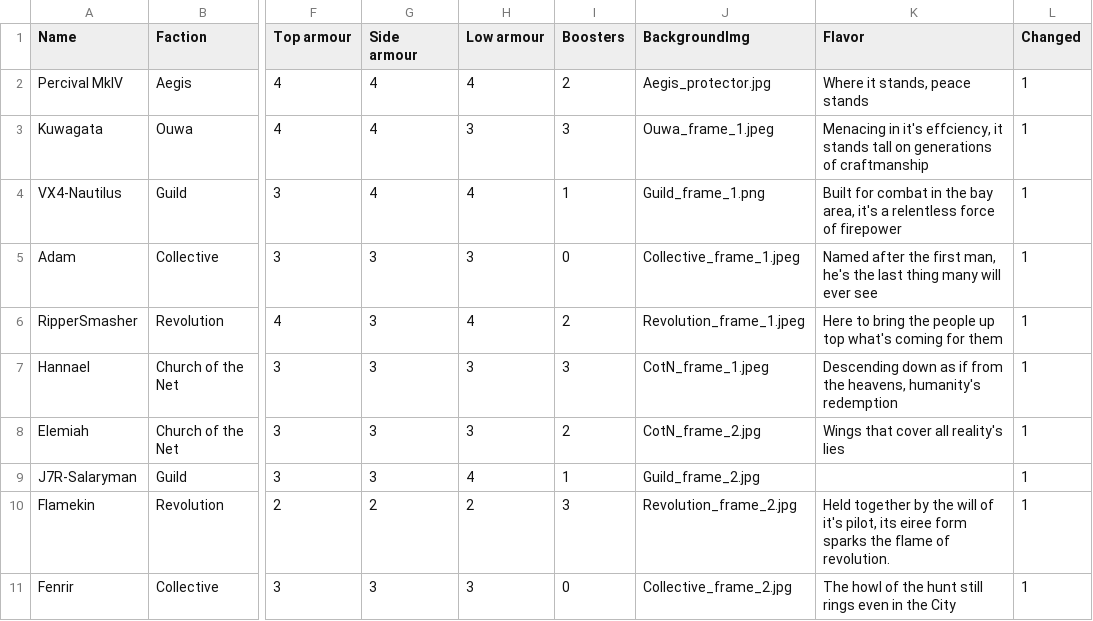
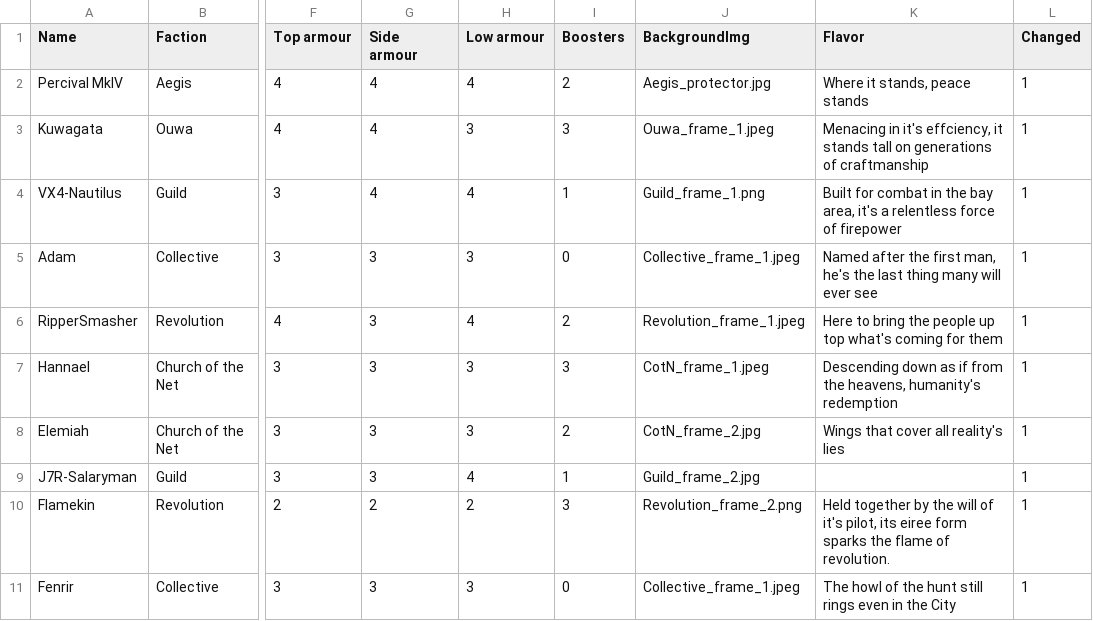
Before and after one commit to thesilencelies/mobileSuitGame, a CSV file: Frames.csv, drawn as a sheet; only a part is shown, gaps mark what is left out; the diff names each change by its address in the sheet, - before the commit and + after, or states it on an @@ line.

```diff
--- a/Frames.csv
+++ b/Frames.csv
-J10 (BackgroundImg): Revolution_frame_2.jpg
+J10 (BackgroundImg): Revolution_frame_2.png
-J11 (BackgroundImg): Collective_frame_2.jpg
+J11 (BackgroundImg): Collective_frame_1.jpeg
```
Also changed, not shown: Terrain.csv, 2 other files.
